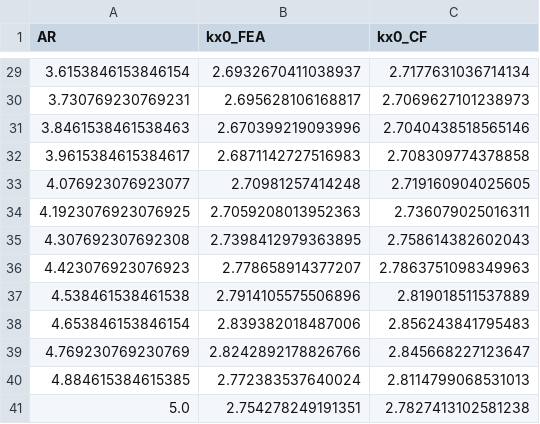
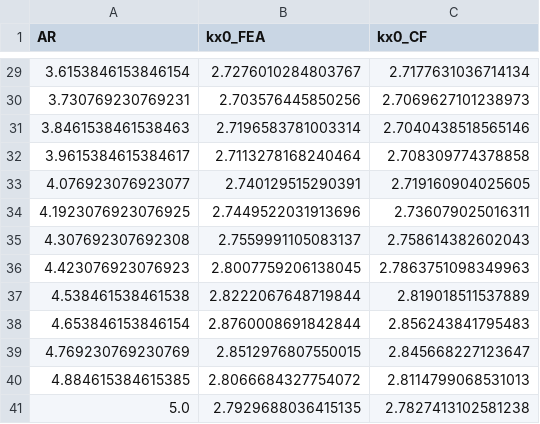
Before and after one commit to smdogroup/tacs, a CSV file: examples/buckling_plate/affine_study/axial-SS2.csv, drawn as a sheet; only a part is shown, gaps mark what is left out; the diff covers the shown part only.

```diff
--- a/examples/buckling_plate/affine_study/axial-SS2.csv
+++ b/examples/buckling_plate/affine_study/axial-SS2.csv
@@ -29,13 +29,13 @@ AR,kx0_FEA,kx0_CF
-3.6153846153846154,2.6932670411038937,2.7177631036714134
-3.730769230769231,2.695628106168817,2.7069627101238973
-3.8461538461538463,2.670399219093996,2.7040438518565146
-3.9615384615384617,2.6871142727516983,2.708309774378858
-4.076923076923077,2.70981257414248,2.719160904025605
-4.1923076923076925,2.7059208013952363,2.736079025016311
-4.307692307692308,2.7398412979363895,2.758614382602043
-4.423076923076923,2.778658914377207,2.7863751098349963
-4.538461538461538,2.7914105575506896,2.819018511537889
-4.653846153846154,2.839382018487006,2.856243841795483
-4.769230769230769,2.8242892178826766,2.845668227123647
-4.884615384615385,2.772383537640024,2.8114799068531013
-5.0,2.754278249191351,2.7827413102581238
+3.6153846153846154,2.7276010284803767,2.7177631036714134
+3.730769230769231,2.703576445850256,2.7069627101238973
+3.8461538461538463,2.7196583781003314,2.7040438518565146
+3.9615384615384617,2.7113278168240464,2.708309774378858
+4.076923076923077,2.740129515290391,2.719160904025605
+4.1923076923076925,2.7449522031913696,2.736079025016311
+4.307692307692308,2.7559991105083137,2.758614382602043
+4.423076923076923,2.8007759206138045,2.7863751098349963
+4.538461538461538,2.8222067648719844,2.819018511537889
+4.653846153846154,2.8760008691842844,2.856243841795483
+4.769230769230769,2.8512976807550015,2.845668227123647
+4.884615384615385,2.8066684327754072,2.8114799068531013
+5.0,2.7929688036415135,2.7827413102581238
```
Also changed, not shown: 28 edited cells elsewhere in this file, examples/buckling_plate/affine_study/axial-SS1.csv, 2 other files.
